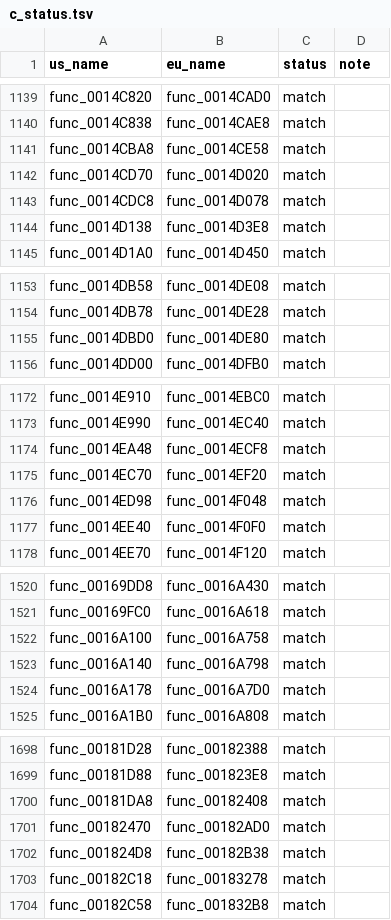
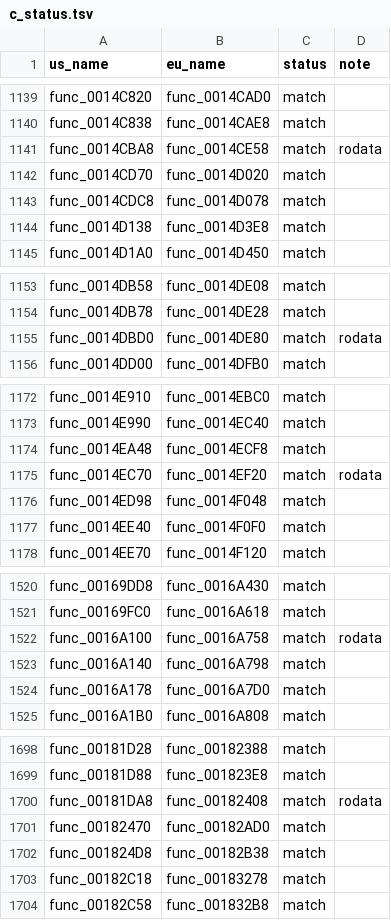
Before and after one commit to OpenThievius/sly1-decomp, a TSV file: config/eu/c_status.tsv, drawn as a sheet; only a part is shown, gaps mark what is left out; the diff covers the shown part only.

Commit message:
feat(us): define 119 globals of basic types in C
Every global that only one matched file uses, which that file declares
with a basic type (s32, u32, f32, or arrays of them) fitting its
label, is defined there from retail's words: 91 in .data and 28 in
.rodata, in game code, the libraries and the math library. The
declaration becomes the definition in place. A zero .data global
gets no initialiser (GCC 2.95 still puts it in .data). A float is the
shortest literal that gives retail's bits, an s32 is in decimal and
a u32 in hex. A .rodata one is an `extern const`. Three arrays
retail keeps at 4-aligned addresses, where GCC would align them to
8, stay extern. PAL's own func_001AB600 and func_001AB890 declare
two of the constants const.

Verified: tools/build.py prints MATCH with 3528 functions from C and
227 globals; --version eu prints MATCH. Every function of each touched
file prints EXACT in tools/check.py; version_check.py writes
64 absent, 5 differs, 3530 match, unchanged. The US report counts
20,944 bytes of matched data (4.86%). The unit tests print OK,
progress.py --check and inventory.py --check exit 0, and
check_repository.py prints ok: 0 problem(s).

```diff
--- a/config/eu/c_status.tsv
+++ b/config/eu/c_status.tsv
@@ -1140,3 +1140,3 @@ func_0014C820	func_0014CAD0	match
 func_0014C838	func_0014CAE8	match	
-func_0014CBA8	func_0014CE58	match	
+func_0014CBA8	func_0014CE58	match	rodata
 func_0014CD70	func_0014D020	match	
@@ -1154,3 +1154,3 @@ func_0014DB58	func_0014DE08	match
 func_0014DB78	func_0014DE28	match	
-func_0014DBD0	func_0014DE80	match	
+func_0014DBD0	func_0014DE80	match	rodata
 func_0014DD00	func_0014DFB0	match	
@@ -1174,3 +1174,3 @@ func_0014E990	func_0014EC40	match
 func_0014EA48	func_0014ECF8	match	
-func_0014EC70	func_0014EF20	match	
+func_0014EC70	func_0014EF20	match	rodata
 func_0014ED98	func_0014F048	match	
@@ -1521,3 +1521,3 @@ func_00169DD8	func_0016A430	match
 func_00169FC0	func_0016A618	match	
-func_0016A100	func_0016A758	match	
+func_0016A100	func_0016A758	match	rodata
 func_0016A140	func_0016A798	match	
@@ -1699,3 +1699,3 @@ func_00181D28	func_00182388	match
 func_00181D88	func_001823E8	match	
-func_00181DA8	func_00182408	match	
+func_00181DA8	func_00182408	match	rodata
 func_00182470	func_00182AD0	match	
```
Also changed, not shown: 11 edited cells elsewhere in this file, 46 other files.
